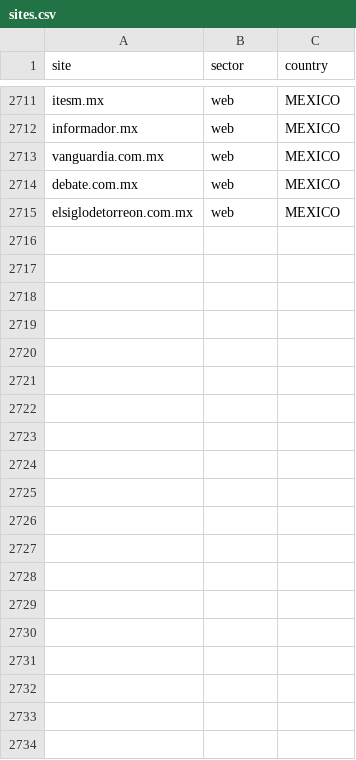
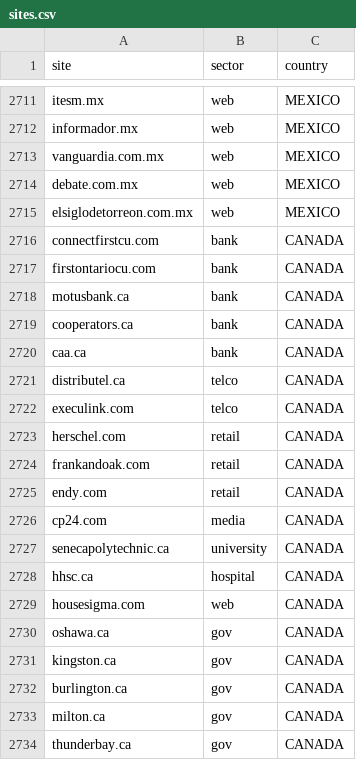
Before and after one commit to EkinDeveci1907/dashboard, a CSV file: data/sites.csv, drawn as a sheet; only a part is shown, gaps mark what is left out; the diff covers the shown part only; the diff names each change by its address in the sheet, - before the commit and + after, or states it on an @@ line.

Commit message:
Grow Canadian institutions 709->756; add sites-ca-toplist.csv (107 most-visited-by-Canadians, adult sites excluded) as a separate population

```diff
--- a/data/sites.csv
+++ b/data/sites.csv
+row 2716: connectfirstcu.com | bank | CANADA
+row 2717: firstontariocu.com | bank | CANADA
+row 2718: motusbank.ca | bank | CANADA
+row 2719: cooperators.ca | bank | CANADA
+row 2720: caa.ca | bank | CANADA
+row 2721: distributel.ca | telco | CANADA
+row 2722: execulink.com | telco | CANADA
+row 2723: herschel.com | retail | CANADA
+row 2724: frankandoak.com | retail | CANADA
+row 2725: endy.com | retail | CANADA
+row 2726: cp24.com | media | CANADA
+row 2727: senecapolytechnic.ca | university | CANADA
+row 2728: hhsc.ca | hospital | CANADA
+row 2729: housesigma.com | web | CANADA
+row 2730: oshawa.ca | gov | CANADA
+row 2731: kingston.ca | gov | CANADA
+row 2732: burlington.ca | gov | CANADA
+row 2733: milton.ca | gov | CANADA
+row 2734: thunderbay.ca | gov | CANADA
```
Also changed, not shown: 28 added rows elsewhere in this file, 1 other file.
